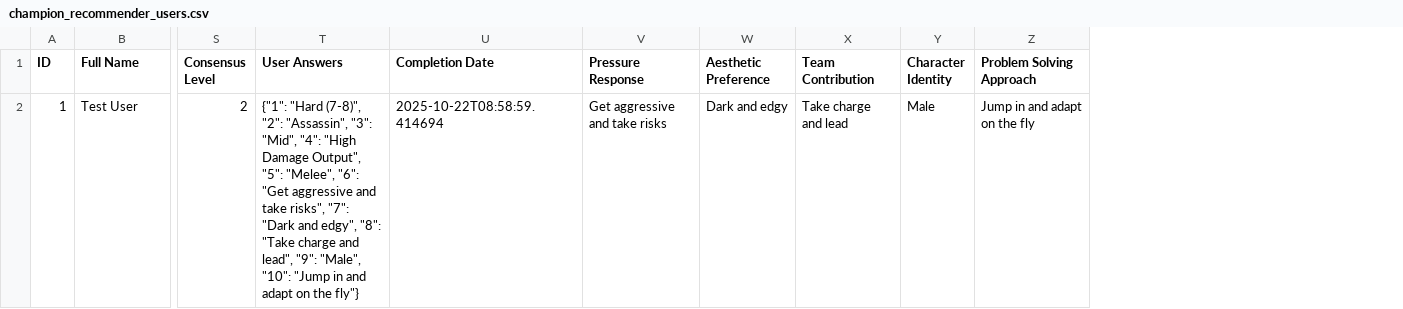
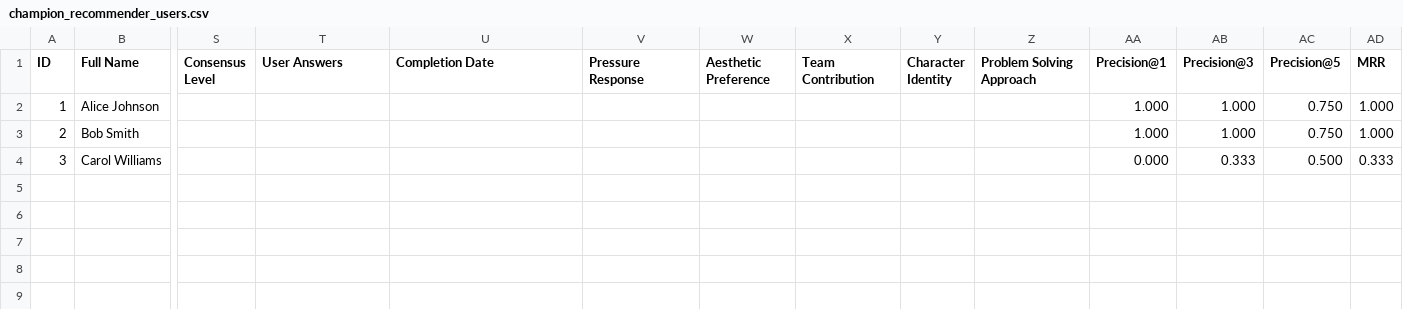
Before and after one commit to abdullah-binmadhi/LOL-Recommender-System, a CSV file: PYTHON_TESTING/champion_recommender_users.csv, drawn as a sheet; only a part is shown, gaps mark what is left out; removed rows and columns are numbered as before the commit, all else as after; rows hold the shown columns only; the diff names each change by its address in the sheet, - before the commit and + after, or states it on an @@ line.

Commit message:
Implement Precision@K and MRR evaluation metrics for champion recommender system
• Added evaluation_metrics.py with Precision@K and Mean Reciprocal Rank implementations

• Updated user_data_manager.py to include metrics in CSV output

• Added test_evaluation_metrics.py for comprehensive testing

• Created evaluate_recommendations.py command-line tool

• Updated README.md with evaluation metrics documentation

• Added EVALUATION_METRICS_README.md with detailed technical documentation

• Fixed type annotation issue in evaluation_metrics.py

```diff
--- a/PYTHON_TESTING/champion_recommender_users.csv
+++ b/PYTHON_TESTING/champion_recommender_users.csv
+column AA (Precision@1), empty
+column AB (Precision@3), empty
+column AC (Precision@5), empty
+column AD (MRR), empty
-row 2: 1 | Test User | 2 | {"1": "Hard (7-8)", "2": "Assassin", "3": "Mid", "4": "High Damage Output", "5": "Melee", "6": "Get aggressive and take risks", "7": "Dark and edgy", "8": "Take charge and lead", "9": "Male", "10": "Jump in and adapt on the fly"} | 2025-10-22T08:58:59.414694 | Get aggressive and take risks | Dark and edgy | Take charge and lead | Male | Jump in and adapt on the fly
+row 2: 1 | Alice Johnson |  |  |  |  |  |  |  |  | 1.000 | 1.000 | 0.750 | 1.000
+row 3: 2 | Bob Smith |  |  |  |  |  |  |  |  | 1.000 | 1.000 | 0.750 | 1.000
+row 4: 3 | Carol Williams |  |  |  |  |  |  |  |  | 0.000 | 0.333 | 0.500 | 0.333
```
Also changed, not shown: 8 other files.
